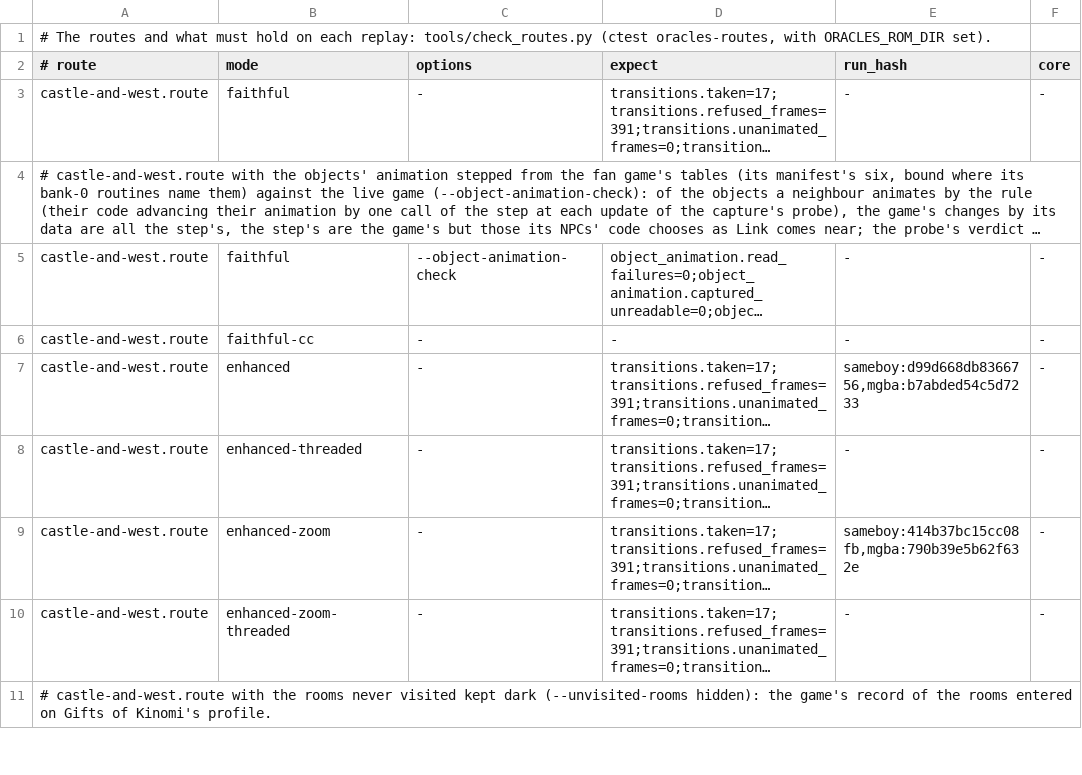
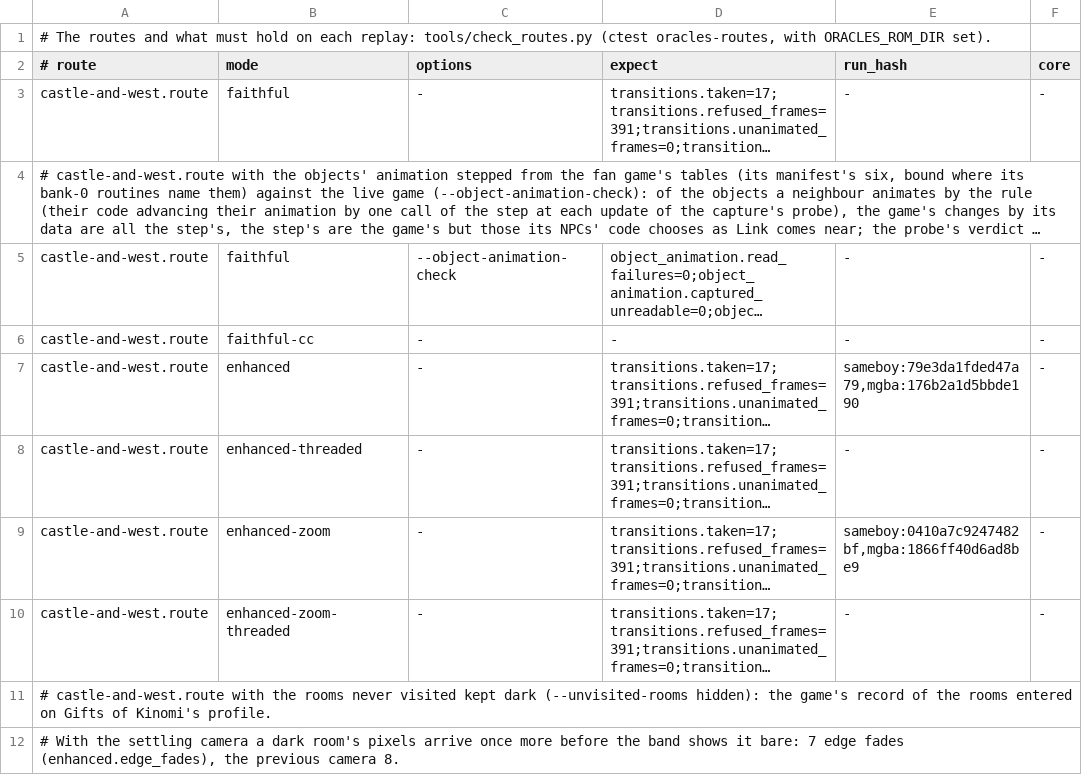
Before and after one commit to thibautbus/top, a TSV file: routes/gifts-of-kinomi/checks.tsv, drawn as a sheet; only a part is shown; long unchanged cells end in …; the diff covers the shown part only; the diff names each change by its address in the sheet, - before the commit and + after, or states it on an @@ line.

```diff
--- a/routes/gifts-of-kinomi/checks.tsv
+++ b/routes/gifts-of-kinomi/checks.tsv
-E7 (run_hash): sameboy:d99d668db8366756,mgba:b7abded54c5d7233
+E7 (run_hash): sameboy:79e3da1fded47a79,mgba:176b2a1d5bbde190
-E9 (run_hash): sameboy:414b37bc15cc08fb,mgba:790b39e5b62f632e
+E9 (run_hash): sameboy:0410a7c9247482bf,mgba:1866ff40d6ad8be9
+row 12: # With the settling camera a dark room's pixels arrive once more before the band shows it bare: 7 edge fades (enhanced.edge_fades), the previous camera 8.
```
Also changed, not shown: 10 edited cells elsewhere in this file, routes/moonrise-regalia/checks.tsv, routes/temple-of-seasons/checks.tsv, 31 other files.
